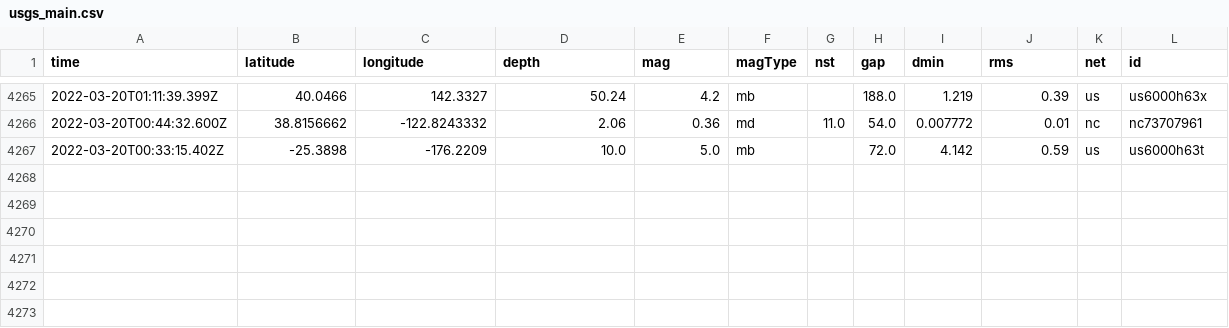
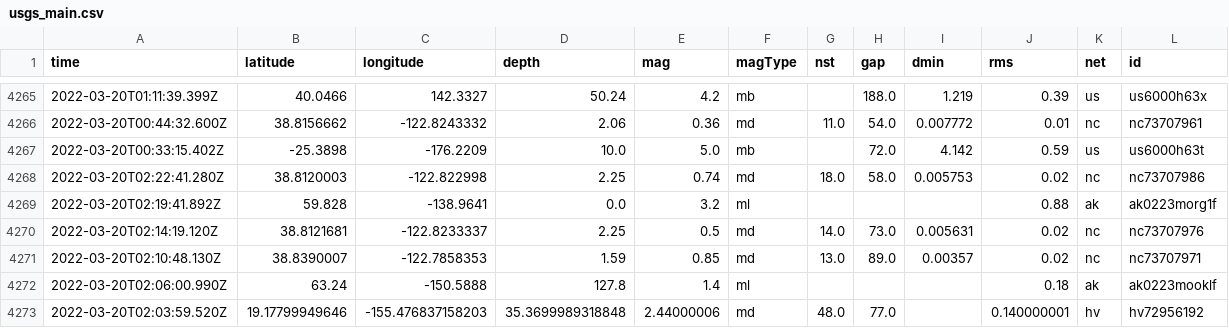
Before and after one commit to Nmargolis/github-action-workshop, a CSV file: usgs_main.csv, drawn as a sheet; only a part is shown, gaps mark what is left out; rows hold the shown columns only; the diff names each change by its address in the sheet, - before the commit and + after, or states it on an @@ line.

```diff
--- a/usgs_main.csv
+++ b/usgs_main.csv
+row 4268: 2022-03-20T02:22:41.280Z | 38.8120003 | -122.822998 | 2.25 | 0.74 | md | 18.0 | 58.0 | 0.005753 | 0.02 | nc | nc73707986
+row 4269: 2022-03-20T02:19:41.892Z | 59.828 | -138.9641 | 0.0 | 3.2 | ml |  |  |  | 0.88 | ak | ak0223morg1f
+row 4270: 2022-03-20T02:14:19.120Z | 38.8121681 | -122.8233337 | 2.25 | 0.5 | md | 14.0 | 73.0 | 0.005631 | 0.02 | nc | nc73707976
+row 4271: 2022-03-20T02:10:48.130Z | 38.8390007 | -122.7858353 | 1.59 | 0.85 | md | 13.0 | 89.0 | 0.00357 | 0.02 | nc | nc73707971
+row 4272: 2022-03-20T02:06:00.990Z | 63.24 | -150.5888 | 127.8 | 1.4 | ml |  |  |  | 0.18 | ak | ak0223mooklf
+row 4273: 2022-03-20T02:03:59.520Z | 19.17799949646 | -155.476837158203 | 35.3699989318848 | 2.44000006 | md | 48.0 | 77.0 |  | 0.140000001 | hv | hv72956192
```
